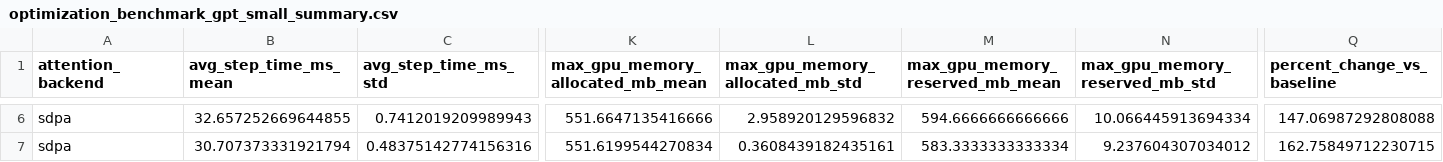
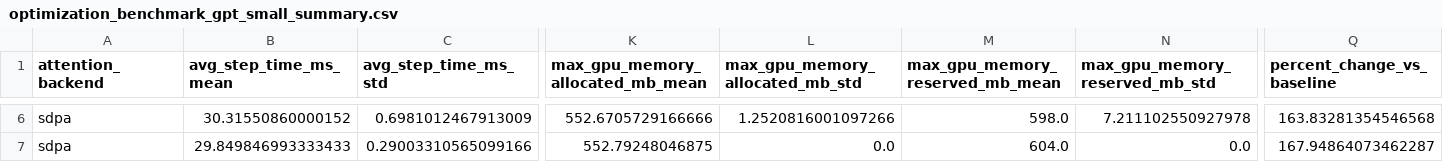
Before and after one commit to mirathfan/llm-training-performance-lab, a CSV file: results/optimization_benchmark_gpt_small_summary.csv, drawn as a sheet; only a part is shown, gaps mark what is left out; the diff covers the shown part only; the diff names each change by its address in the sheet, - before the commit and + after, or states it on an @@ line.

```diff
--- a/results/optimization_benchmark_gpt_small_summary.csv
+++ b/results/optimization_benchmark_gpt_small_summary.csv
-B6 (avg_step_time_ms_mean): 32.657252669644855
+B6 (avg_step_time_ms_mean): 30.31550860000152
-C6 (avg_step_time_ms_std): 0.7412019209989943
+C6 (avg_step_time_ms_std): 0.6981012467913009
-K6 (max_gpu_memory_allocated_mb_mean): 551.6647135416666
+K6 (max_gpu_memory_allocated_mb_mean): 552.6705729166666
-L6 (max_gpu_memory_allocated_mb_std): 2.958920129596832
+L6 (max_gpu_memory_allocated_mb_std): 1.2520816001097266
-M6 (max_gpu_memory_reserved_mb_mean): 594.6666666666666
+M6 (max_gpu_memory_reserved_mb_mean): 598.0
-N6 (max_gpu_memory_reserved_mb_std): 10.066445913694334
+N6 (max_gpu_memory_reserved_mb_std): 7.211102550927978
-Q6 (percent_change_vs_baseline): 147.06987292808088
+Q6 (percent_change_vs_baseline): 163.83281354546568
-B7 (avg_step_time_ms_mean): 30.707373331921794
+B7 (avg_step_time_ms_mean): 29.849846993333433
-C7 (avg_step_time_ms_std): 0.48375142774156316
+C7 (avg_step_time_ms_std): 0.29003310565099166
-K7 (max_gpu_memory_allocated_mb_mean): 551.6199544270834
+K7 (max_gpu_memory_allocated_mb_mean): 552.79248046875
-L7 (max_gpu_memory_allocated_mb_std): 0.3608439182435161
+L7 (max_gpu_memory_allocated_mb_std): 0.0
-M7 (max_gpu_memory_reserved_mb_mean): 583.3333333333334
+M7 (max_gpu_memory_reserved_mb_mean): 604.0
-N7 (max_gpu_memory_reserved_mb_std): 9.237604307034012
+N7 (max_gpu_memory_reserved_mb_std): 0.0
-Q7 (percent_change_vs_baseline): 162.75849712230715
+Q7 (percent_change_vs_baseline): 167.94864073462287
```
Also changed, not shown: 74 edited cells elsewhere in this file, 5 other files.
